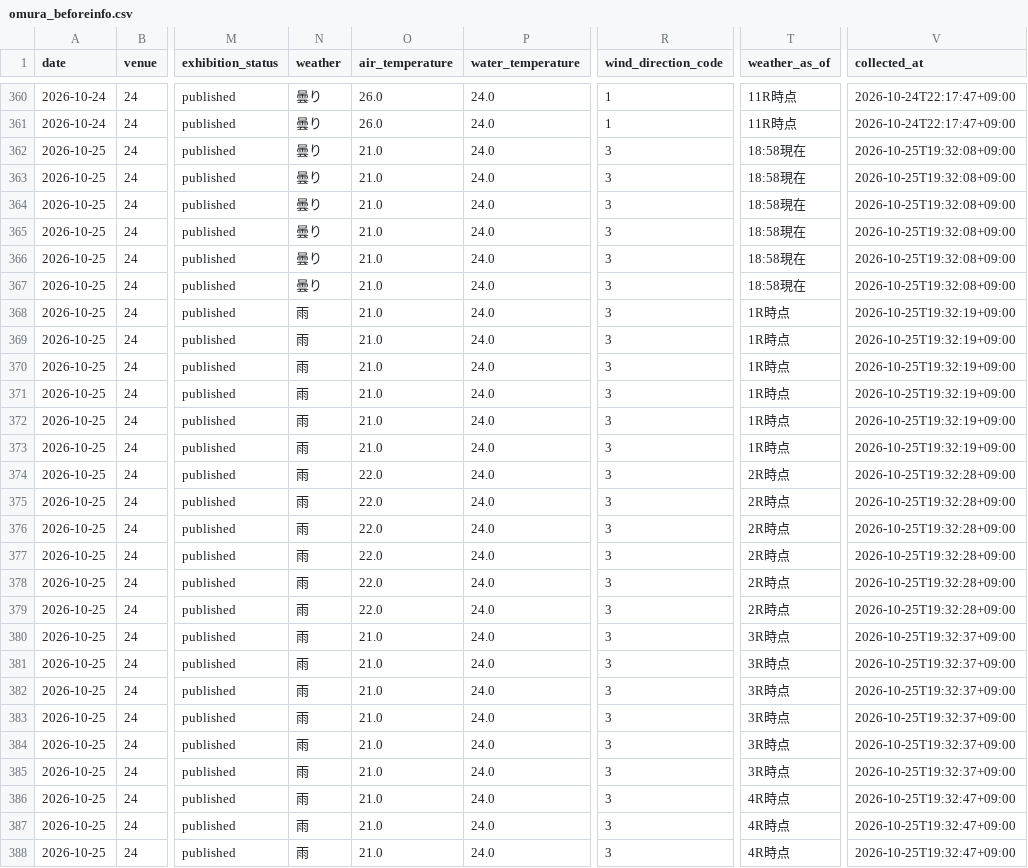
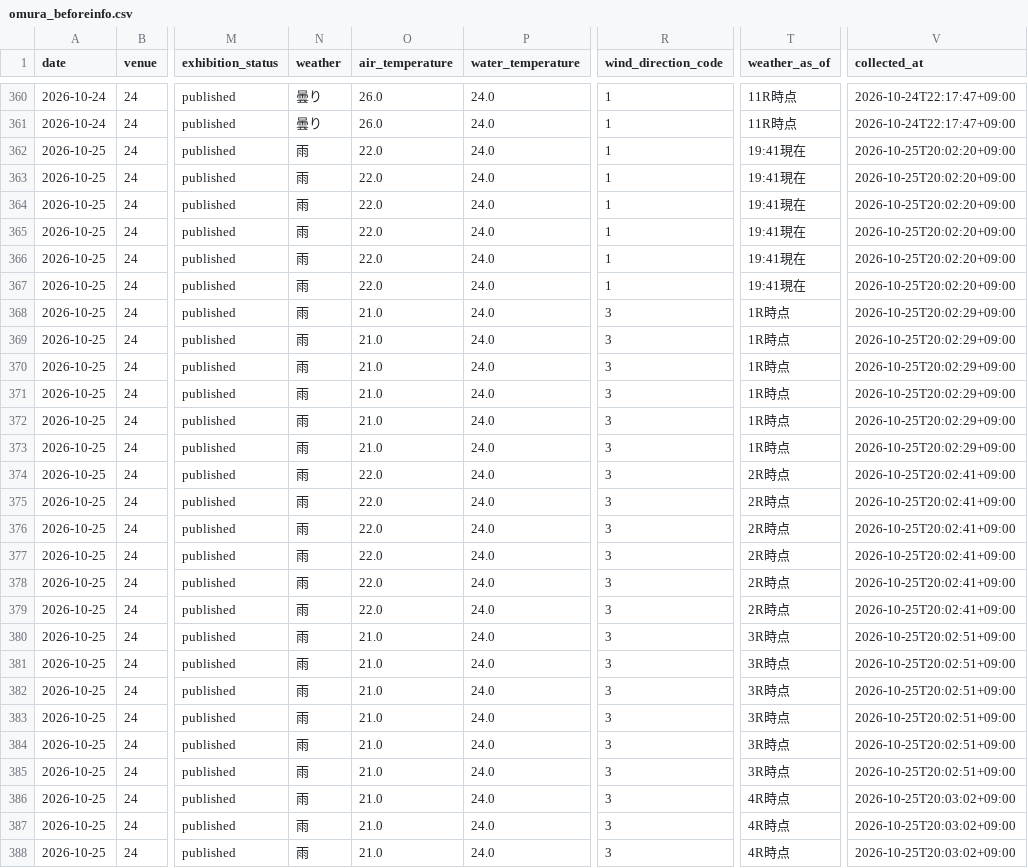
Before and after one commit to kasiwazakilove292-gif/boat-ai-app, a CSV file: data/omura_beforeinfo.csv, drawn as a sheet; only a part is shown, gaps mark what is left out; the diff covers the shown part only; the diff names each change by its address in the sheet, - before the commit and + after, or states it on an @@ line.

```diff
--- a/data/omura_beforeinfo.csv
+++ b/data/omura_beforeinfo.csv
-N362:N367 (weather): 曇り
+N362:N367 (weather): 雨
-O362:O367 (air_temperature): 21.0
+O362:O367 (air_temperature): 22.0
-R362:R367 (wind_direction_code): 3
+R362:R367 (wind_direction_code): 1
-T362:T367 (weather_as_of): 18:58現在
+T362:T367 (weather_as_of): 19:41現在
-V362:V367 (collected_at): 2026-10-25T19:32:08+09:00
+V362:V367 (collected_at): 2026-10-25T20:02:20+09:00
-V368:V373 (collected_at): 2026-10-25T19:32:19+09:00
+V368:V373 (collected_at): 2026-10-25T20:02:29+09:00
-V374:V379 (collected_at): 2026-10-25T19:32:28+09:00
+V374:V379 (collected_at): 2026-10-25T20:02:41+09:00
-V380:V385 (collected_at): 2026-10-25T19:32:37+09:00
+V380:V385 (collected_at): 2026-10-25T20:02:51+09:00
-V386:V388 (collected_at): 2026-10-25T19:32:47+09:00
+V386:V388 (collected_at): 2026-10-25T20:03:02+09:00
```
Also changed, not shown: 129 edited cells elsewhere in this file, data/beforeinfo/2026-10-25.csv, 1 other file.
